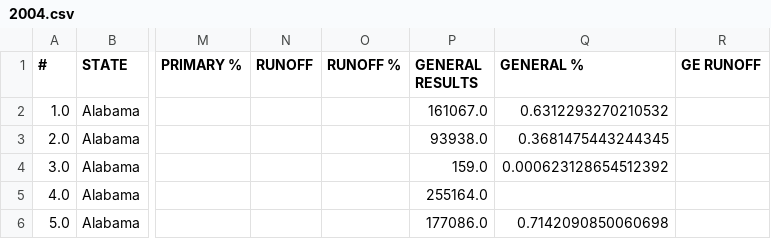
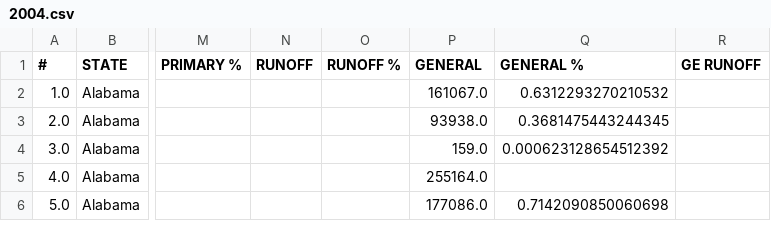
Before and after one commit to adenta/Gerrymandering-Study, a CSV file: tables/2004.csv, drawn as a sheet; only a part is shown, gaps mark what is left out; the diff names each change by its address in the sheet, - before the commit and + after, or states it on an @@ line.

Commit message:
data available for scraping 2000-2014

```diff
--- a/tables/2004.csv
+++ b/tables/2004.csv
-P1: GENERAL RESULTS
+P1: GENERAL
```
Also changed, not shown: 7 other files.
